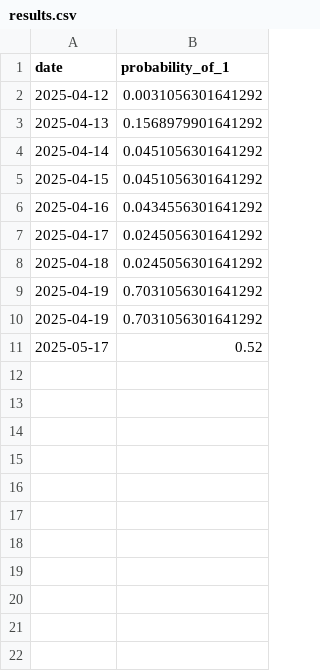
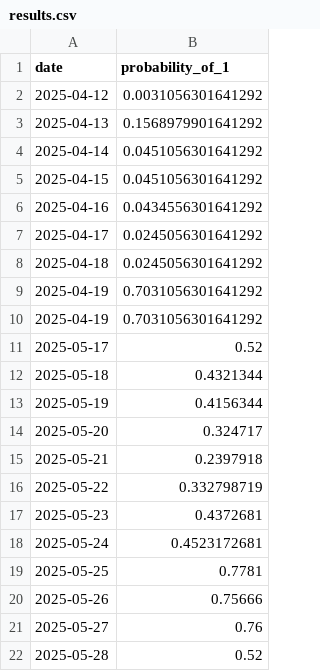
Before and after one commit to yao021019/2025IOT_project, a CSV file: predictor/ml/results.csv, drawn as a sheet.

Commit message:
data 顯示更新

```diff
--- a/predictor/ml/results.csv
+++ b/predictor/ml/results.csv
@@ -11 +11,12 @@ date,probability_of_1
 2025-05-17,0.52
+2025-05-18,0.4321344
+2025-05-19,0.4156344
+2025-05-20,0.324717
+2025-05-21,0.2397918
+2025-05-22,0.332798719
+2025-05-23,0.4372681
+2025-05-24,0.4523172681
+2025-05-25,0.7781
+2025-05-26,0.75666
+2025-05-27,0.76
+2025-05-28,0.52
```
Also changed, not shown: 1 other file.
